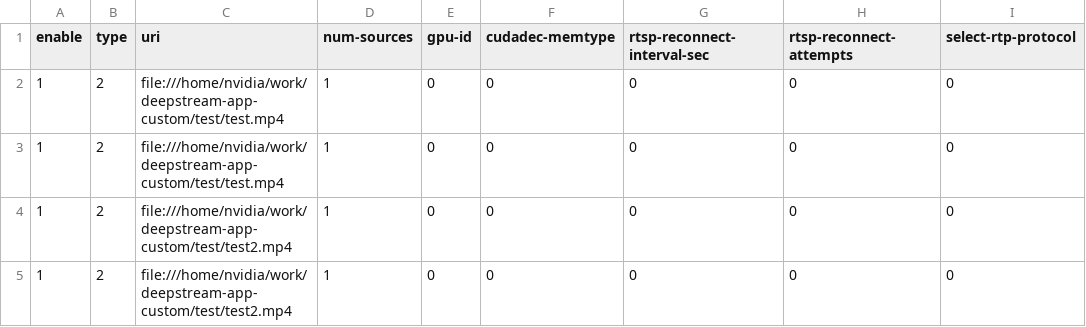
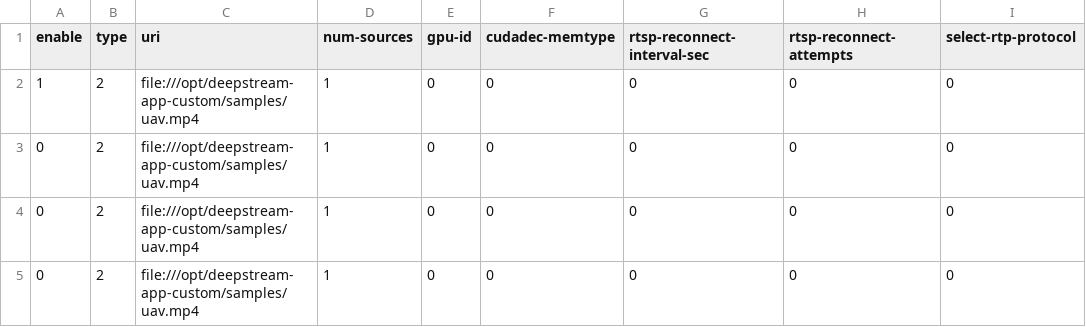
Before and after one commit to karmueo/deepstream-app-custom, a CSV file: src/deepstream-app/configs/yml/file_sources.csv, drawn as a sheet; only a part is shown; the diff names each change by its address in the sheet, - before the commit and + after, or states it on an @@ line.

```diff
--- a/src/deepstream-app/configs/yml/file_sources.csv
+++ b/src/deepstream-app/configs/yml/file_sources.csv
-C2:C3 (uri): file:///home/nvidia/work/deepstream-app-custom/test/test.mp4
+C2:C3 (uri): file:///opt/deepstream-app-custom/samples/uav.mp4
-A3:A5 (enable): 1
+A3:A5 (enable): 0
-C4:C5 (uri): file:///home/nvidia/work/deepstream-app-custom/test/test2.mp4
+C4:C5 (uri): file:///opt/deepstream-app-custom/samples/uav.mp4
```
Also changed, not shown: 16 other files.
